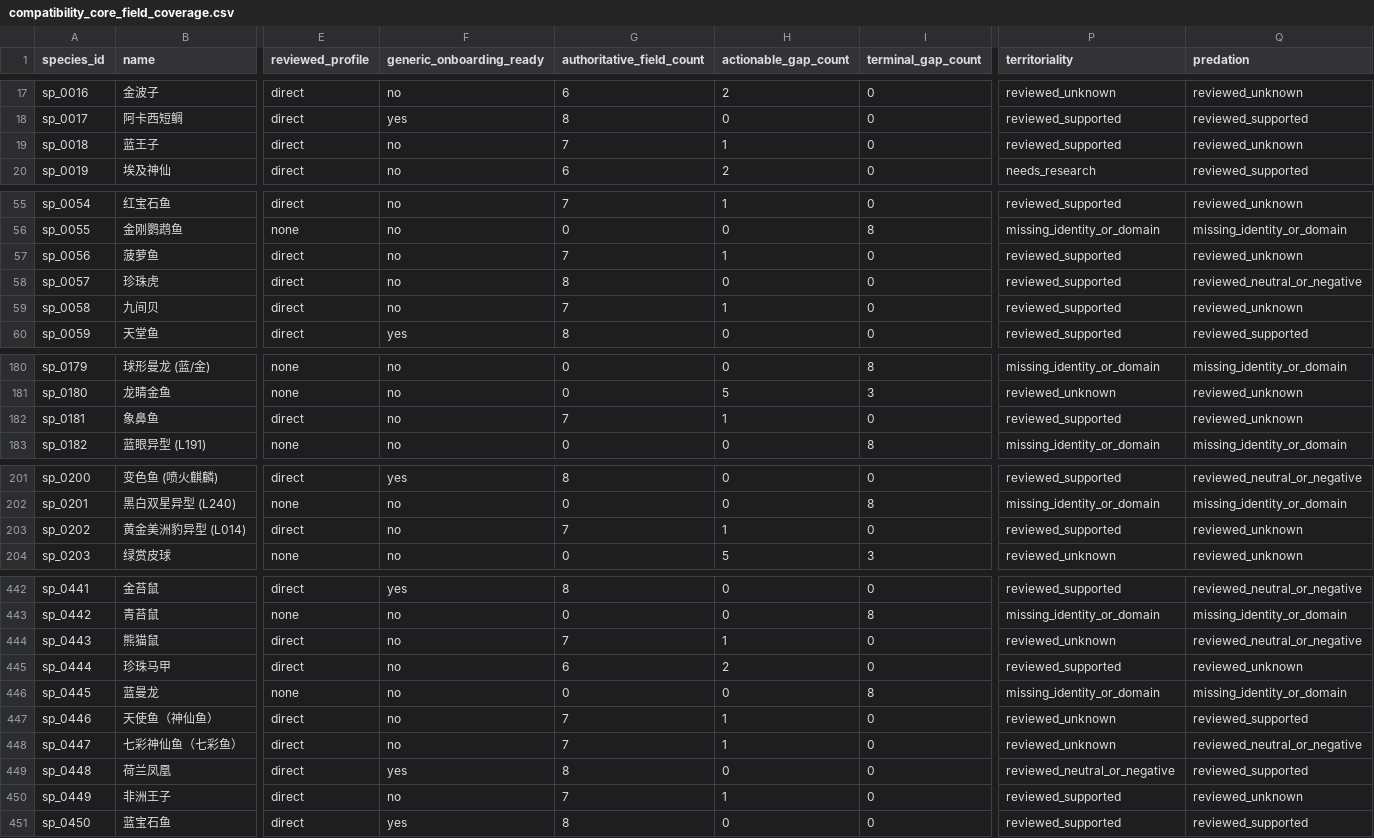
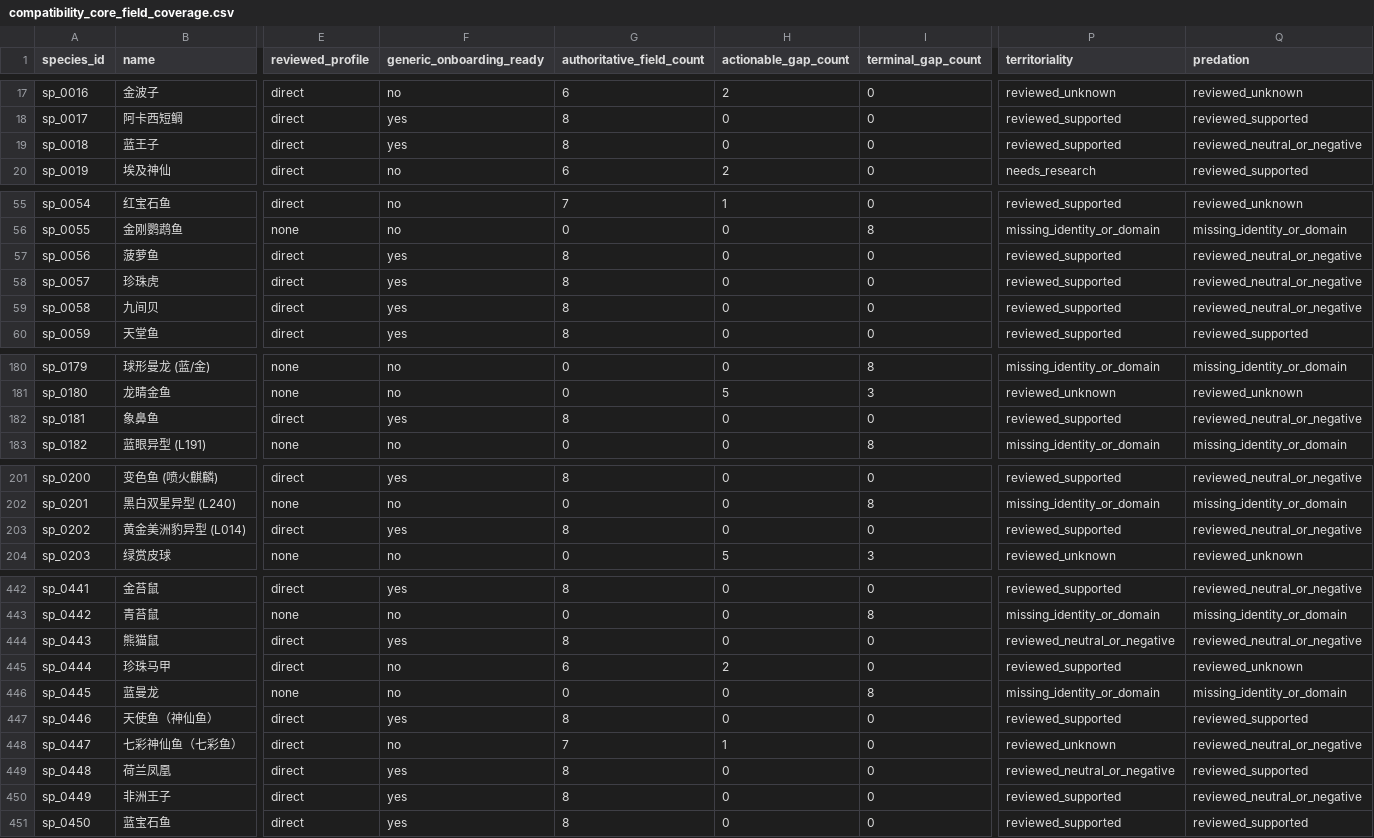
Before and after one commit to chusday97/aquaguide-tank-guide, a CSV file: docs/compatibility_core_field_coverage.csv, drawn as a sheet; only a part is shown, gaps mark what is left out; the diff names each change by its address in the sheet, - before the commit and + after, or states it on an @@ line.

Commit message:
compatibility: accelerate evidence-backed fast lane

```diff
--- a/docs/compatibility_core_field_coverage.csv
+++ b/docs/compatibility_core_field_coverage.csv
-F19 (generic_onboarding_ready): no
+F19 (generic_onboarding_ready): yes
-G19 (authoritative_field_count): 7
+G19 (authoritative_field_count): 8
-H19 (actionable_gap_count): 1
+H19 (actionable_gap_count): 0
-Q19 (predation): reviewed_unknown
+Q19 (predation): reviewed_neutral_or_negative
-F57:F59 (generic_onboarding_ready): no
+F57:F59 (generic_onboarding_ready): yes
-G57 (authoritative_field_count): 7
+G57 (authoritative_field_count): 8
-H57 (actionable_gap_count): 1
+H57 (actionable_gap_count): 0
-Q57 (predation): reviewed_unknown
+Q57 (predation): reviewed_neutral_or_negative
-G59 (authoritative_field_count): 7
+G59 (authoritative_field_count): 8
-H59 (actionable_gap_count): 1
+H59 (actionable_gap_count): 0
-Q59 (predation): reviewed_unknown
+Q59 (predation): reviewed_neutral_or_negative
-F182 (generic_onboarding_ready): no
+F182 (generic_onboarding_ready): yes
-G182 (authoritative_field_count): 7
+G182 (authoritative_field_count): 8
-H182 (actionable_gap_count): 1
+H182 (actionable_gap_count): 0
-Q182 (predation): reviewed_unknown
+Q182 (predation): reviewed_neutral_or_negative
-F203 (generic_onboarding_ready): no
+F203 (generic_onboarding_ready): yes
-G203 (authoritative_field_count): 7
+G203 (authoritative_field_count): 8
-H203 (actionable_gap_count): 1
+H203 (actionable_gap_count): 0
-Q203 (predation): reviewed_unknown
+Q203 (predation): reviewed_neutral_or_negative
-F444 (generic_onboarding_ready): no
+F444 (generic_onboarding_ready): yes
-G444 (authoritative_field_count): 7
+G444 (authoritative_field_count): 8
-H444 (actionable_gap_count): 1
+H444 (actionable_gap_count): 0
-P444 (territoriality): reviewed_unknown
+P444 (territoriality): reviewed_neutral_or_negative
-F447 (generic_onboarding_ready): no
+F447 (generic_onboarding_ready): yes
-G447 (authoritative_field_count): 7
+G447 (authoritative_field_count): 8
-H447 (actionable_gap_count): 1
+H447 (actionable_gap_count): 0
-P447 (territoriality): reviewed_unknown
+P447 (territoriality): reviewed_supported
-F450 (generic_onboarding_ready): no
+F450 (generic_onboarding_ready): yes
-G450 (authoritative_field_count): 7
+G450 (authoritative_field_count): 8
-H450 (actionable_gap_count): 1
+H450 (actionable_gap_count): 0
-Q450 (predation): reviewed_unknown
+Q450 (predation): reviewed_neutral_or_negative
```
Also changed, not shown: 12 other files.
